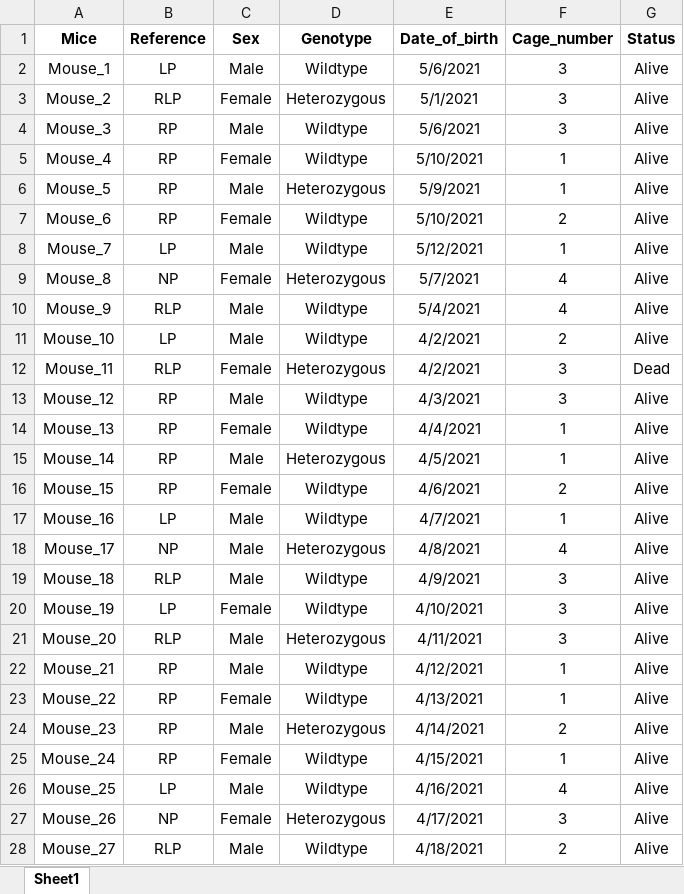
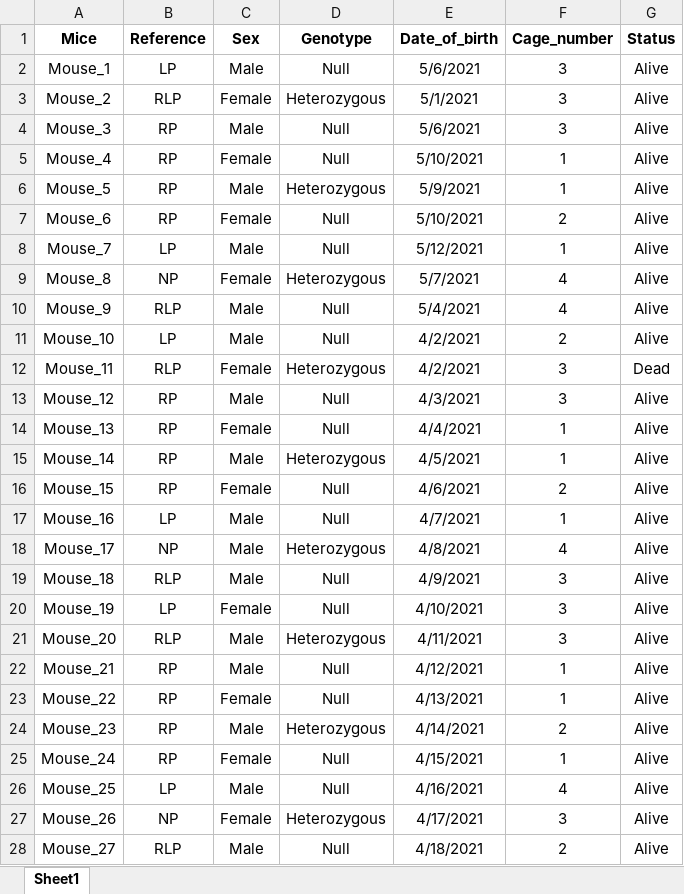
Before and after one commit to Giusseppe-97/Mice_project, an Excel workbook: data/Mice_table_Example_1.xlsx, sheet Sheet1, drawn as a sheet; only a part is shown; values as stored, in another font and other column widths than the file's, no borders; the diff covers the shown part only; the diff names each change by its address in the sheet, - before the commit and + after, or states it on an @@ line.

```diff
--- a/data/Mice_table_Example_1.xlsx (sheet Sheet1)
+++ b/data/Mice_table_Example_1.xlsx (sheet Sheet1)
-D2 (Genotype): Wildtype
+D2 (Genotype): Null
-D4:D5 (Genotype): Wildtype
+D4:D5 (Genotype): Null
-D7:D8 (Genotype): Wildtype
+D7:D8 (Genotype): Null
-D10:D11 (Genotype): Wildtype
+D10:D11 (Genotype): Null
-D13:D14 (Genotype): Wildtype
+D13:D14 (Genotype): Null
-D16:D17 (Genotype): Wildtype
+D16:D17 (Genotype): Null
-D19:D20 (Genotype): Wildtype
+D19:D20 (Genotype): Null
-D22:D23 (Genotype): Wildtype
+D22:D23 (Genotype): Null
-D25:D26 (Genotype): Wildtype
+D25:D26 (Genotype): Null
-D28 (Genotype): Wildtype
+D28 (Genotype): Null
```
Also changed, not shown: 12 edited cells elsewhere in this sheet, code/results/2021_monthly_results/plots_per_month/data_results.xlsx, data/Mice_table.xlsx, 29 other files.
